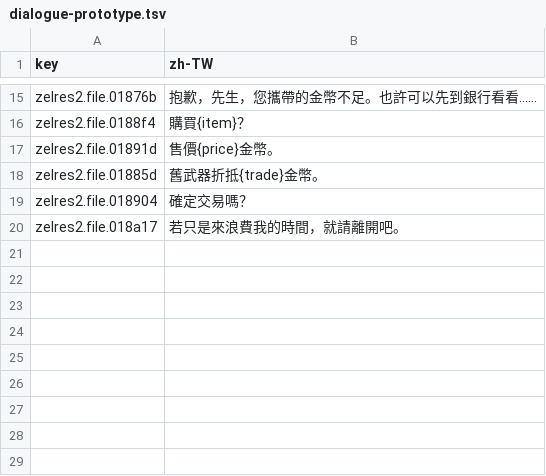
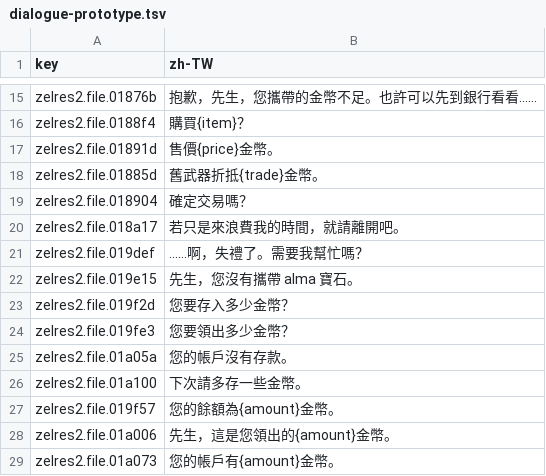
Before and after one commit to wicanr2/zeliard_cht, a TSV file: text/dialogue-prototype.tsv, drawn as a sheet; only a part is shown, gaps mark what is left out; the diff names each change by its address in the sheet, - before the commit and + after, or states it on an @@ line.

```diff
--- a/text/dialogue-prototype.tsv
+++ b/text/dialogue-prototype.tsv
+row 21: zelres2.file.019def | ……啊，失禮了。需要我幫忙嗎？
+row 22: zelres2.file.019e15 | 先生，您沒有攜帶 alma 寶石。
+row 23: zelres2.file.019f2d | 您要存入多少金幣？
+row 24: zelres2.file.019fe3 | 您要領出多少金幣？
+row 25: zelres2.file.01a05a | 您的帳戶沒有存款。
+row 26: zelres2.file.01a100 | 下次請多存一些金幣。
+row 27: zelres2.file.019f57 | 您的餘額為{amount}金幣。
+row 28: zelres2.file.01a006 | 先生，這是您領出的{amount}金幣。
+row 29: zelres2.file.01a073 | 您的帳戶有{amount}金幣。
```
Also changed, not shown: text/labels-prototype.tsv, 15 other files.
